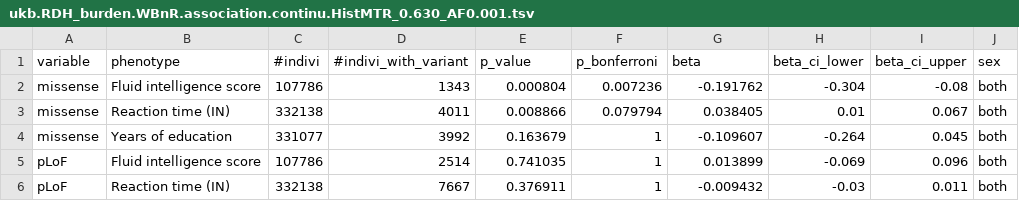
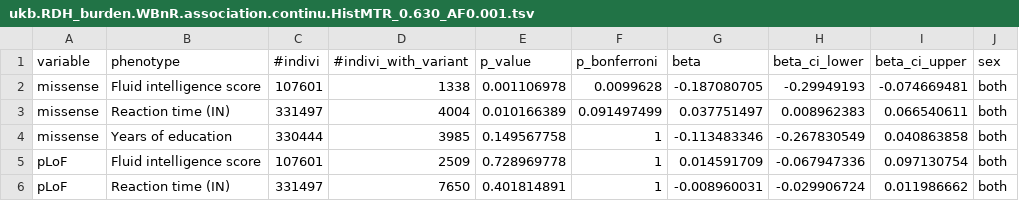
Before and after one commit to JuseTiZ/RDH_mutation_analysis, a TSV file: figures/Fig4/data/ukb.RDH_burden.WBnR.association.continu.HistMTR_0.630_AF0.001.tsv, drawn as a sheet; only a part is shown; the diff covers the shown part only.

```diff
--- a/figures/Fig4/data/ukb.RDH_burden.WBnR.association.continu.HistMTR_0.630_AF0.001.tsv
+++ b/figures/Fig4/data/ukb.RDH_burden.WBnR.association.continu.HistMTR_0.630_AF0.001.tsv
@@ -1,6 +1,6 @@
 variable	phenotype	#indivi	#indivi_with_variant	p_value	p_bonferroni	beta	beta_ci_lower	beta_ci_upper	sex
-missense	Fluid intelligence score	107786	1343	0.000804	0.007236	-0.191762	-0.304	-0.08	both
-missense	Reaction time (IN)	332138	4011	0.008866	0.079794	0.038405	0.01	0.067	both
-missense	Years of education	331077	3992	0.163679	1	-0.109607	-0.264	0.045	both
-pLoF	Fluid intelligence score	107786	2514	0.741035	1	0.013899	-0.069	0.096	both
-pLoF	Reaction time (IN)	332138	7667	0.376911	1	-0.009432	-0.03	0.011	both
+missense	Fluid intelligence score	107601	1338	0.001106978	0.0099628	-0.187080705	-0.29949193	-0.074669481	both
+missense	Reaction time (IN)	331497	4004	0.010166389	0.091497499	0.037751497	0.008962383	0.066540611	both
+missense	Years of education	330444	3985	0.149567758	1	-0.113483346	-0.267830549	0.040863858	both
+pLoF	Fluid intelligence score	107601	2509	0.728969778	1	0.014591709	-0.067947336	0.097130754	both
+pLoF	Reaction time (IN)	331497	7650	0.401814891	1	-0.008960031	-0.029906724	0.011986662	both
```
Also changed, not shown: 26 edited cells elsewhere in this file, figures/Fig1/data/multispecies_4dsite.1_mer_record.tsv, figures/Fig5/data/ukb.stemloop_burden.WBnR.aggregate_mutation_association.binary.tsv, 33 other files.
